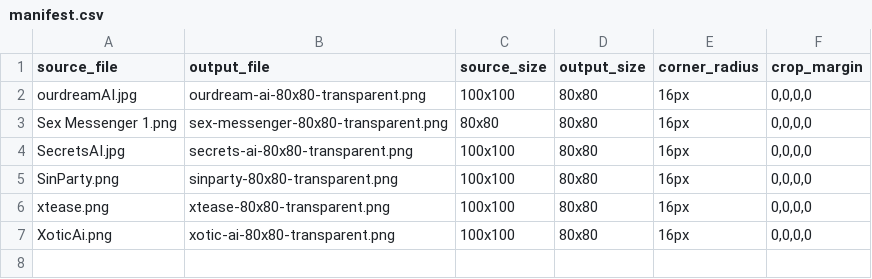
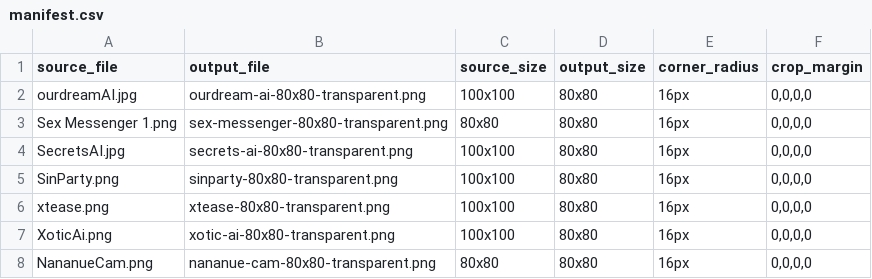
Before and after one commit to LogicDuke/tmw-cr-slot-sidebar-banner, a CSV file: assets/logos/80x80/manifest.csv, drawn as a sheet.

Commit message:
[TMW-FIX] Map uploaded verified PPS logo assets

```diff
--- a/assets/logos/80x80/manifest.csv
+++ b/assets/logos/80x80/manifest.csv
@@ -7 +7,2 @@ xtease.png,xtease-80x80-transparent.png,100x100,80x80,16px,"0,0,0,0"
 XoticAi.png,xotic-ai-80x80-transparent.png,100x100,80x80,16px,"0,0,0,0"
+NananueCam.png,nananue-cam-80x80-transparent.png,80x80,80x80,16px,"0,0,0,0"
```
Also changed, not shown: 2 other files.
